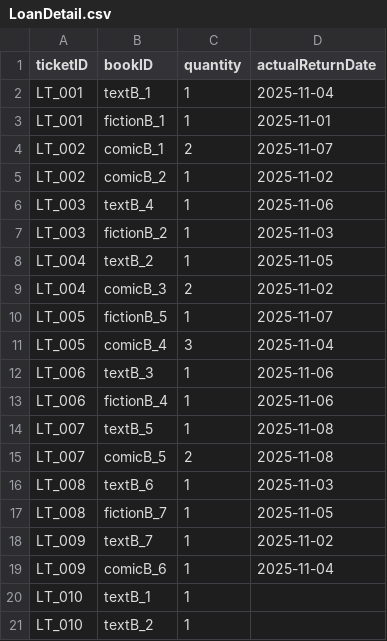
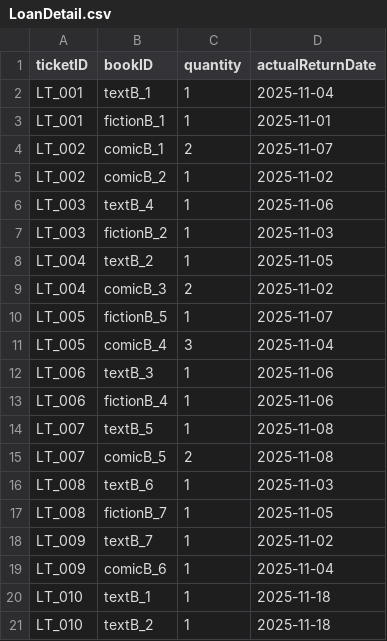
Before and after one commit to MinhhTrii2416/Project_OOP, a CSV file: data/LoanDetail.csv, drawn as a sheet.

```diff
--- a/data/LoanDetail.csv
+++ b/data/LoanDetail.csv
@@ -19,3 +19,3 @@ LT_009,textB_7,1,2025-11-02
 LT_009,comicB_6,1,2025-11-04
-LT_010,textB_1,1,
-LT_010,textB_2,1,
+LT_010,textB_1,1,2025-11-18
+LT_010,textB_2,1,2025-11-18
```
Also changed, not shown: data/LoanTicket.csv, data/TextBook.csv, 2 other files.
